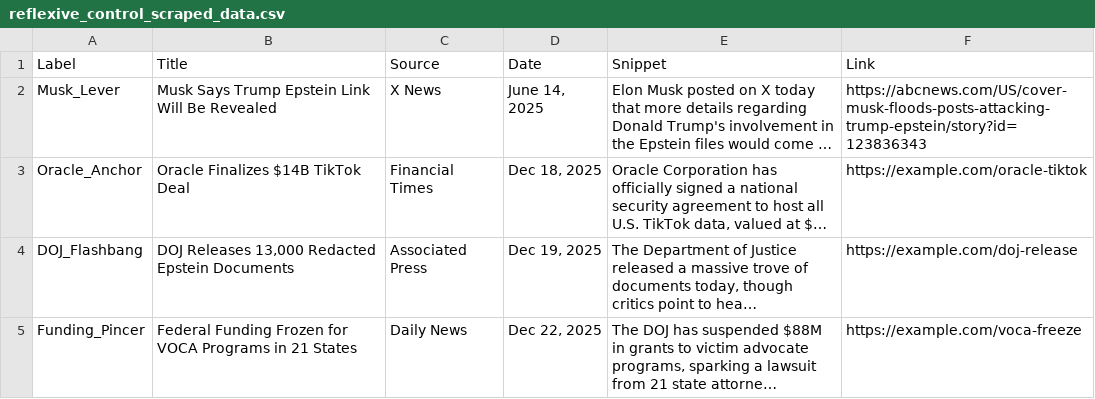
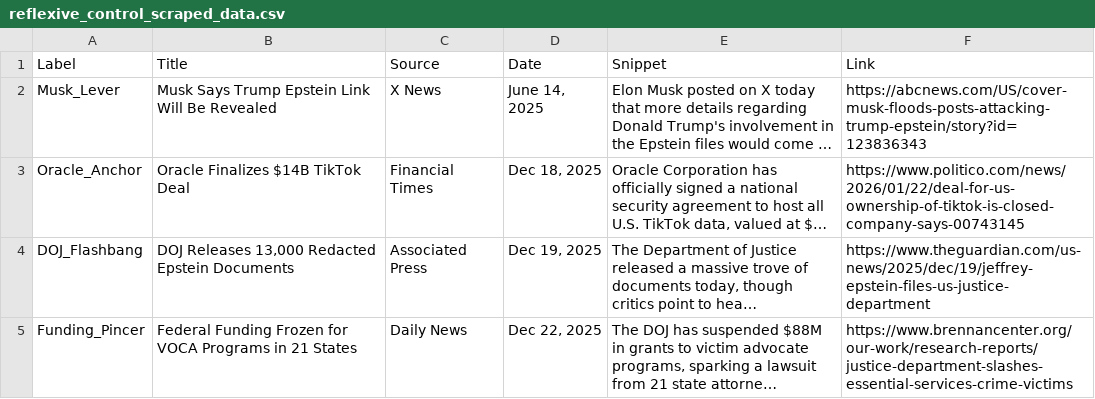
Before and after one commit to Leerrooy95/The_Regulated_Friction_Project, a CSV file: Control_Proof/reflexive_control_scraped_data.csv, drawn as a sheet; long unchanged cells end in …; the diff names each change by its address in the sheet, - before the commit and + after, or states it on an @@ line.

Commit message:
Update links in reflexive_control_scraped_data.csv
Updated links for existing entries in the scraped data.

Signed-off-by: Austin Smith <austinwarriors5@gmail.com>

```diff
--- a/Control_Proof/reflexive_control_scraped_data.csv
+++ b/Control_Proof/reflexive_control_scraped_data.csv
-F3 (Link): https://example.com/oracle-tiktok
+F3 (Link): https://www.politico.com/news/2026/01/22/deal-for-us-ownership-of-tiktok-is-closed-company-says-00743145
-F4 (Link): https://example.com/doj-release
+F4 (Link): https://www.theguardian.com/us-news/2025/dec/19/jeffrey-epstein-files-us-justice-department
-F5 (Link): https://example.com/voca-freeze
+F5 (Link): https://www.brennancenter.org/our-work/research-reports/justice-department-slashes-essential-services-crime-victims
```
